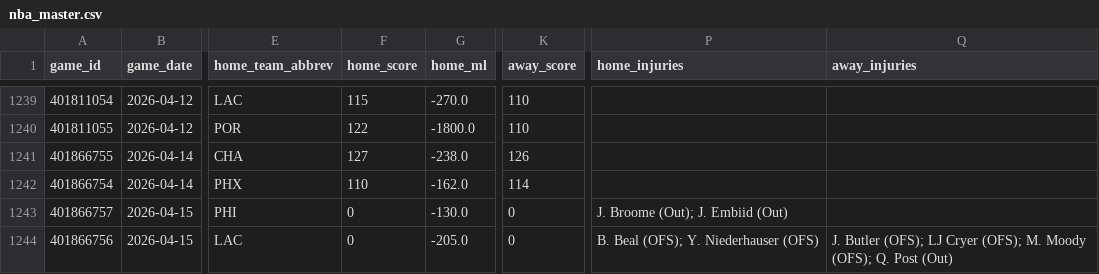
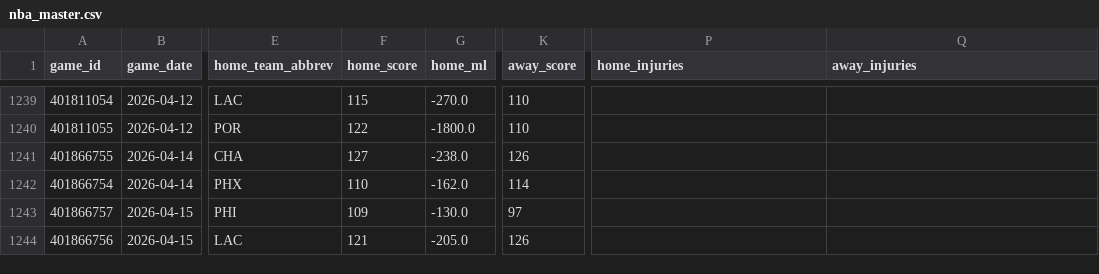
Before and after one commit to oliver-monday/moneyline, a CSV file: nba_master.csv, drawn as a sheet; only a part is shown, gaps mark what is left out; the diff names each change by its address in the sheet, - before the commit and + after, or states it on an @@ line.

```diff
--- a/nba_master.csv
+++ b/nba_master.csv
-F1243 (home_score): 0
+F1243 (home_score): 109
-K1243 (away_score): 0
+K1243 (away_score): 97
-P1243 (home_injuries): J. Broome (Out); J. Embiid (Out)
+P1243 (home_injuries): (empty)
-F1244 (home_score): 0
+F1244 (home_score): 121
-K1244 (away_score): 0
+K1244 (away_score): 126
-P1244 (home_injuries): B. Beal (OFS); Y. Niederhauser (OFS)
+P1244 (home_injuries): (empty)
-Q1244 (away_injuries): J. Butler (OFS); LJ Cryer (OFS); M. Moody (OFS); Q. Post (Out)
+Q1244 (away_injuries): (empty)
```
Also changed, not shown: data/team_game_log.csv, player_dim.csv, 16 other files.
